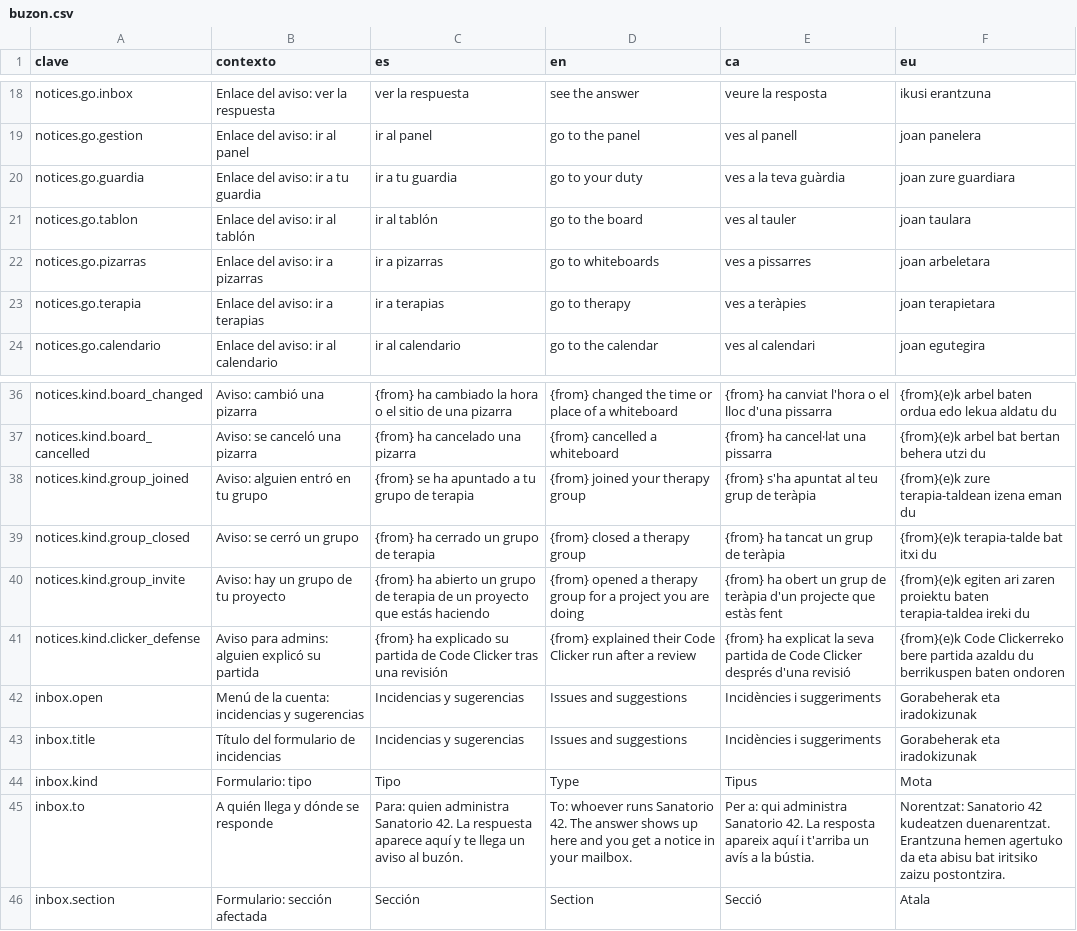
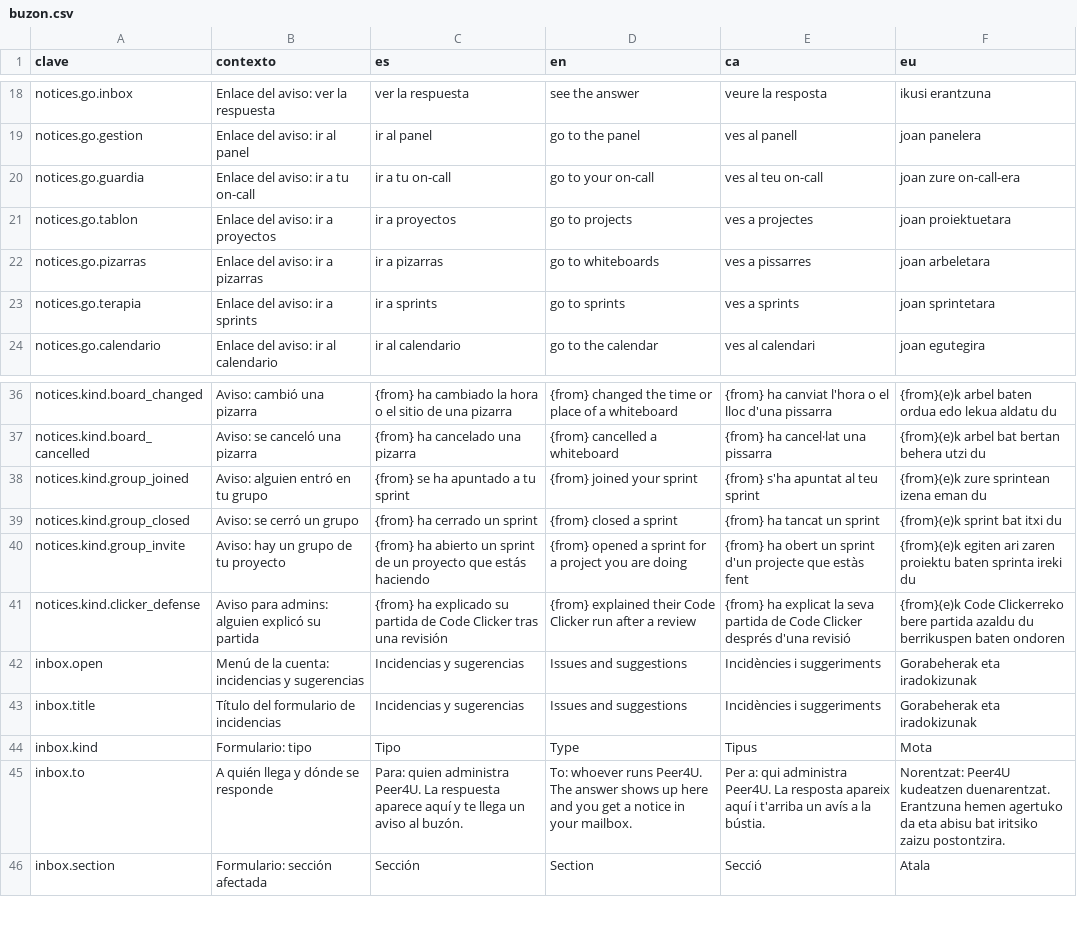
Before and after one commit to ALRO-GM/sanatorio-42, a CSV file: apps/web/src/shared/i18n/textos/buzon.csv, drawn as a sheet; only a part is shown, gaps mark what is left out; the diff covers the shown part only.

```diff
--- a/apps/web/src/shared/i18n/textos/buzon.csv
+++ b/apps/web/src/shared/i18n/textos/buzon.csv
@@ -19,6 +19,6 @@ notices.go.inbox,Enlace del aviso: ver la respuesta,ver la respuesta,see the ans
 notices.go.gestion,Enlace del aviso: ir al panel,ir al panel,go to the panel,ves al panell,joan panelera
-notices.go.guardia,Enlace del aviso: ir a tu guardia,ir a tu guardia,go to your duty,ves a la teva guàrdia,joan zure guardiara
-notices.go.tablon,Enlace del aviso: ir al tablón,ir al tablón,go to the board,ves al tauler,joan taulara
+notices.go.guardia,Enlace del aviso: ir a tu on-call,ir a tu on-call,go to your on-call,ves al teu on-call,joan zure on-call-era
+notices.go.tablon,Enlace del aviso: ir a proyectos,ir a proyectos,go to projects,ves a projectes,joan proiektuetara
 notices.go.pizarras,Enlace del aviso: ir a pizarras,ir a pizarras,go to whiteboards,ves a pissarres,joan arbeletara
-notices.go.terapia,Enlace del aviso: ir a terapias,ir a terapias,go to therapy,ves a teràpies,joan terapietara
+notices.go.terapia,Enlace del aviso: ir a sprints,ir a sprints,go to sprints,ves a sprints,joan sprintetara
 notices.go.calendario,Enlace del aviso: ir al calendario,ir al calendario,go to the calendar,ves al calendari,joan egutegira
@@ -37,5 +37,5 @@ notices.kind.board_changed,Aviso: cambió una pizarra,{from} ha cambiado la hora
 notices.kind.board_cancelled,Aviso: se canceló una pizarra,{from} ha cancelado una pizarra,{from} cancelled a whiteboard,{from} ha cancel·lat una pissarra,{from}(e)k arbel bat bertan behera utzi du
-notices.kind.group_joined,Aviso: alguien entró en tu grupo,{from} se ha apuntado a tu grupo de terapia,{from} joined your therapy group,{from} s'ha apuntat al teu grup de teràpia,{from}(e)k zure terapia-taldean izena eman du
-notices.kind.group_closed,Aviso: se cerró un grupo,{from} ha cerrado un grupo de terapia,{from} closed a therapy group,{from} ha tancat un grup de teràpia,{from}(e)k terapia-talde bat itxi du
-notices.kind.group_invite,Aviso: hay un grupo de tu proyecto,{from} ha abierto un grupo de terapia de un proyecto que estás haciendo,{from} opened a therapy group for a project you are doing,{from} ha obert un grup de teràpia d'un projecte que estàs fent,{from}(e)k egiten ari zaren proiektu baten terapia-taldea ireki du
+notices.kind.group_joined,Aviso: alguien entró en tu grupo,{from} se ha apuntado a tu sprint,{from} joined your sprint,{from} s'ha apuntat al teu sprint,{from}(e)k zure sprintean izena eman du
+notices.kind.group_closed,Aviso: se cerró un grupo,{from} ha cerrado un sprint,{from} closed a sprint,{from} ha tancat un sprint,{from}(e)k sprint bat itxi du
+notices.kind.group_invite,Aviso: hay un grupo de tu proyecto,{from} ha abierto un sprint de un proyecto que estás haciendo,{from} opened a sprint for a project you are doing,{from} ha obert un sprint d'un projecte que estàs fent,{from}(e)k egiten ari zaren proiektu baten sprinta ireki du
 notices.kind.clicker_defense,Aviso para admins: alguien explicó su partida,{from} ha explicado su partida de Code Clicker tras una revisión,{from} explained their Code Clicker run after a review,{from} ha explicat la seva partida de Code Clicker després d'una revisió,{from}(e)k Code Clickerreko bere partida azaldu du berrikuspen baten ondoren
@@ -44,3 +44,3 @@ inbox.title,Título del formulario de incidencias,Incidencias y sugerencias,Issu
 inbox.kind,Formulario: tipo,Tipo,Type,Tipus,Mota
-inbox.to,A quién llega y dónde se responde,Para: quien administra Sanatorio 42. La respuesta aparece aquí y te llega un aviso al buzón.,To: whoever runs Sanatorio 42. The answer shows up here and you get a notice in your mailbox.,Per a: qui administra Sanatorio 42. La resposta apareix aquí i t'arriba un avís a la bústia.,Norentzat: Sanatorio 42 kudeatzen duenarentzat. Erantzuna hemen agertuko da eta abisu bat iritsiko zaizu postontzira.
+inbox.to,A quién llega y dónde se responde,Para: quien administra Peer4U. La respuesta aparece aquí y te llega un aviso al buzón.,To: whoever runs Peer4U. The answer shows up here and you get a notice in your mailbox.,Per a: qui administra Peer4U. La resposta apareix aquí i t'arriba un avís a la bústia.,Norentzat: Peer4U kudeatzen duenarentzat. Erantzuna hemen agertuko da eta abisu bat iritsiko zaizu postontzira.
 inbox.section,Formulario: sección afectada,Sección,Section,Secció,Atala
```
Also changed, not shown: 5 edited cells elsewhere in this file, apps/web/src/shared/i18n/textos/animos.csv, apps/web/src/shared/i18n/textos/clusters.csv, 56 other files.
